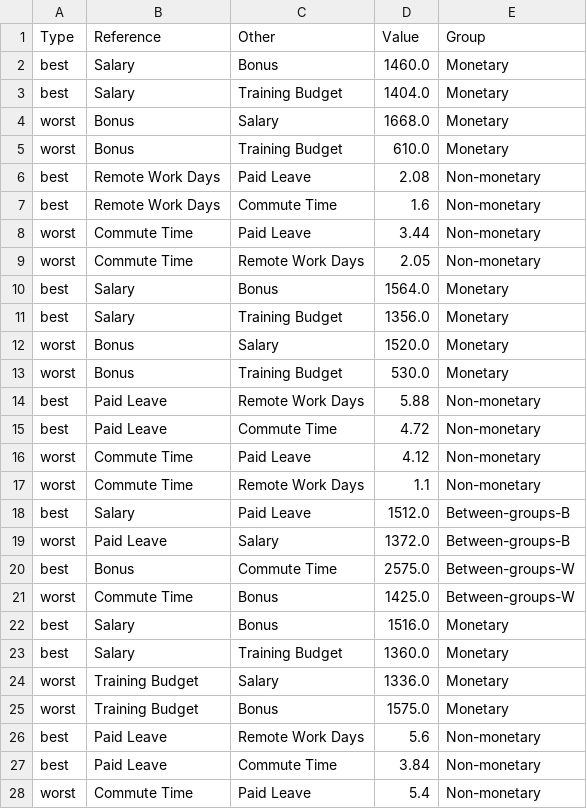
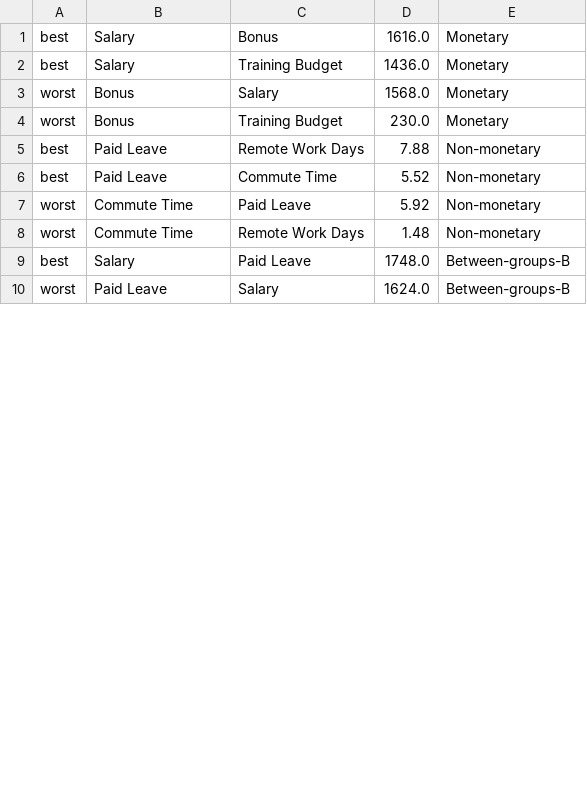
Before and after one commit to simo-pagliu/Master-Thesis, a CSV file: 03 - Weighting/wbt_results.csv, drawn as a sheet; only a part is shown; the diff covers the shown part only.

```diff
--- a/03 - Weighting/wbt_results.csv
+++ b/03 - Weighting/wbt_results.csv
@@ -1,28 +1,10 @@
-Type,Reference,Other,Value,Group
-best,Salary,Bonus,1460.0,Monetary
-best,Salary,Training Budget,1404.0,Monetary
-worst,Bonus,Salary,1668.0,Monetary
-worst,Bonus,Training Budget,610.0,Monetary
-best,Remote Work Days,Paid Leave,2.08,Non-monetary
-best,Remote Work Days,Commute Time,1.6,Non-monetary
-worst,Commute Time,Paid Leave,3.44,Non-monetary
-worst,Commute Time,Remote Work Days,2.05,Non-monetary
-best,Salary,Bonus,1564.0,Monetary
-best,Salary,Training Budget,1356.0,Monetary
-worst,Bonus,Salary,1520.0,Monetary
-worst,Bonus,Training Budget,530.0,Monetary
-best,Paid Leave,Remote Work Days,5.88,Non-monetary
-best,Paid Leave,Commute Time,4.72,Non-monetary
-worst,Commute Time,Paid Leave,4.12,Non-monetary
-worst,Commute Time,Remote Work Days,1.1,Non-monetary
-best,Salary,Paid Leave,1512.0,Between-groups-B
-worst,Paid Leave,Salary,1372.0,Between-groups-B
-best,Bonus,Commute Time,2575.0,Between-groups-W
-worst,Commute Time,Bonus,1425.0,Between-groups-W
-best,Salary,Bonus,1516.0,Monetary
-best,Salary,Training Budget,1360.0,Monetary
-worst,Training Budget,Salary,1336.0,Monetary
-worst,Training Budget,Bonus,1575.0,Monetary
-best,Paid Leave,Remote Work Days,5.6,Non-monetary
-best,Paid Leave,Commute Time,3.84,Non-monetary
-worst,Commute Time,Paid Leave,5.4,Non-monetary
+best,Salary,Bonus,1616.0,Monetary
+best,Salary,Training Budget,1436.0,Monetary
+worst,Bonus,Salary,1568.0,Monetary
+worst,Bonus,Training Budget,230.0,Monetary
+best,Paid Leave,Remote Work Days,7.88,Non-monetary
+best,Paid Leave,Commute Time,5.52,Non-monetary
+worst,Commute Time,Paid Leave,5.92,Non-monetary
+worst,Commute Time,Remote Work Days,1.48,Non-monetary
+best,Salary,Paid Leave,1748.0,Between-groups-B
+worst,Paid Leave,Salary,1624.0,Between-groups-B
```
Also changed, not shown: 15 removed rows and 6 edited cells elsewhere in this file, 03 - Weighting/criteria.csv, 5 other files.
